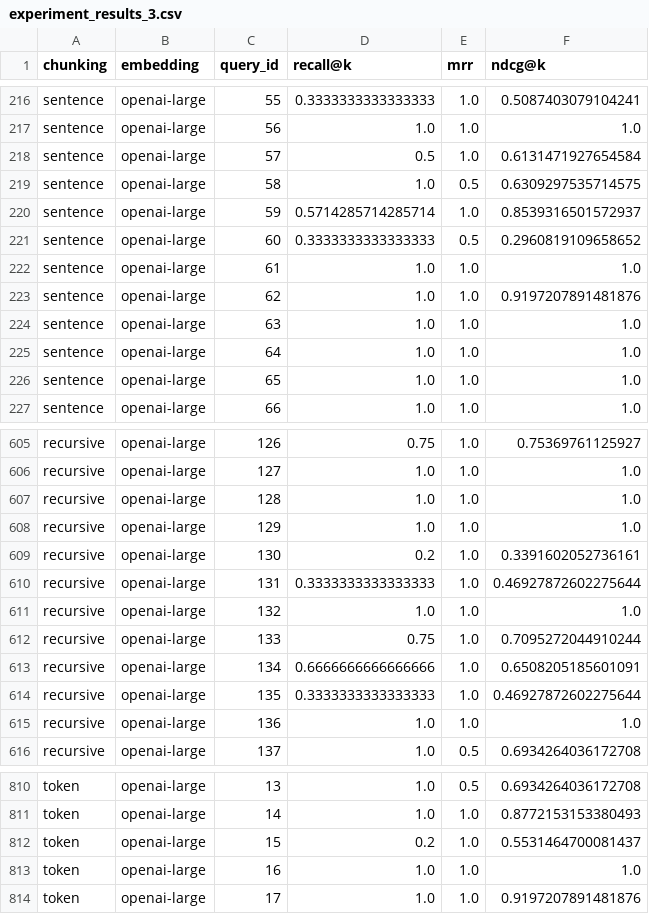
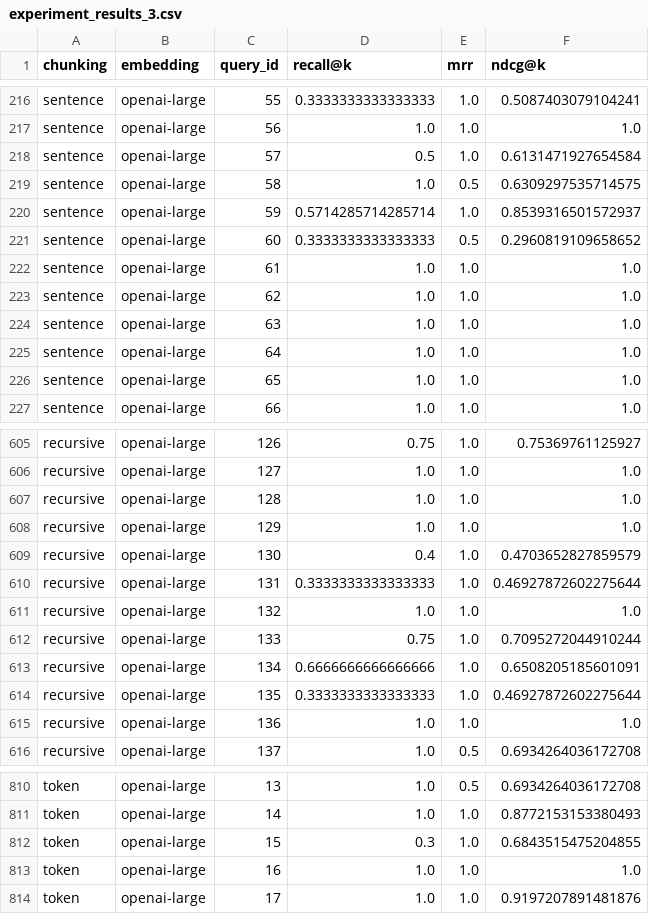
Before and after one commit to a23yutta/NaiveRAG_chunking_embedding_evaluation, a CSV file: data/results/metrics/experiment_results_3.csv, drawn as a sheet; only a part is shown, gaps mark what is left out.

```diff
--- a/data/results/metrics/experiment_results_3.csv
+++ b/data/results/metrics/experiment_results_3.csv
@@ -222,3 +222,3 @@ sentence,openai-large,60,0.3333333333333333,0.5,0.2960819109658652
 sentence,openai-large,61,1.0,1.0,1.0
-sentence,openai-large,62,1.0,1.0,0.9197207891481876
+sentence,openai-large,62,1.0,1.0,1.0
 sentence,openai-large,63,1.0,1.0,1.0
@@ -608,3 +608,3 @@ recursive,openai-large,128,1.0,1.0,1.0
 recursive,openai-large,129,1.0,1.0,1.0
-recursive,openai-large,130,0.2,1.0,0.3391602052736161
+recursive,openai-large,130,0.4,1.0,0.4703652827859579
 recursive,openai-large,131,0.3333333333333333,1.0,0.46927872602275644
@@ -811,3 +811,3 @@ token,openai-large,13,1.0,0.5,0.6934264036172708
 token,openai-large,14,1.0,1.0,0.8772153153380493
-token,openai-large,15,0.2,1.0,0.5531464700081437
+token,openai-large,15,0.3,1.0,0.6843515475204855
 token,openai-large,16,1.0,1.0,1.0
```
Also changed, not shown: data/results/metrics/experiment_results_1.csv, data/results/metrics/experiment_results_2.csv, 33 other files.
